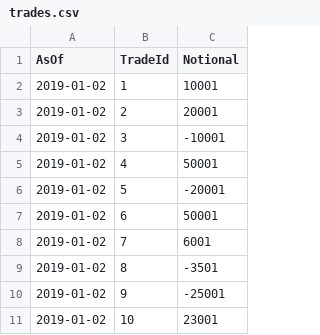
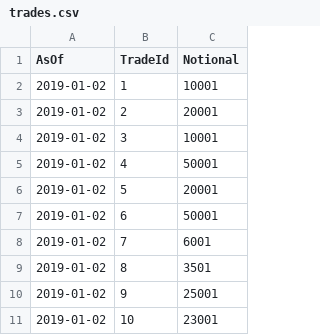
Before and after one commit to activeviam/atoti-spring-boot-template, a CSV file: src/main/resources/data/2019-01-02/trades.csv, drawn as a sheet.

```diff
--- a/src/main/resources/data/2019-01-02/trades.csv
+++ b/src/main/resources/data/2019-01-02/trades.csv
@@ -3,9 +3,9 @@ AsOf,TradeId,Notional
 2019-01-02,2,20001
-2019-01-02,3,-10001
+2019-01-02,3,10001
 2019-01-02,4,50001
-2019-01-02,5,-20001
+2019-01-02,5,20001
 2019-01-02,6,50001
 2019-01-02,7,6001
-2019-01-02,8,-3501
-2019-01-02,9,-25001
+2019-01-02,8,3501
+2019-01-02,9,25001
 2019-01-02,10,23001
```
Also changed, not shown: src/main/resources/data/2019-01-01/trades.csv, 1 other file.
